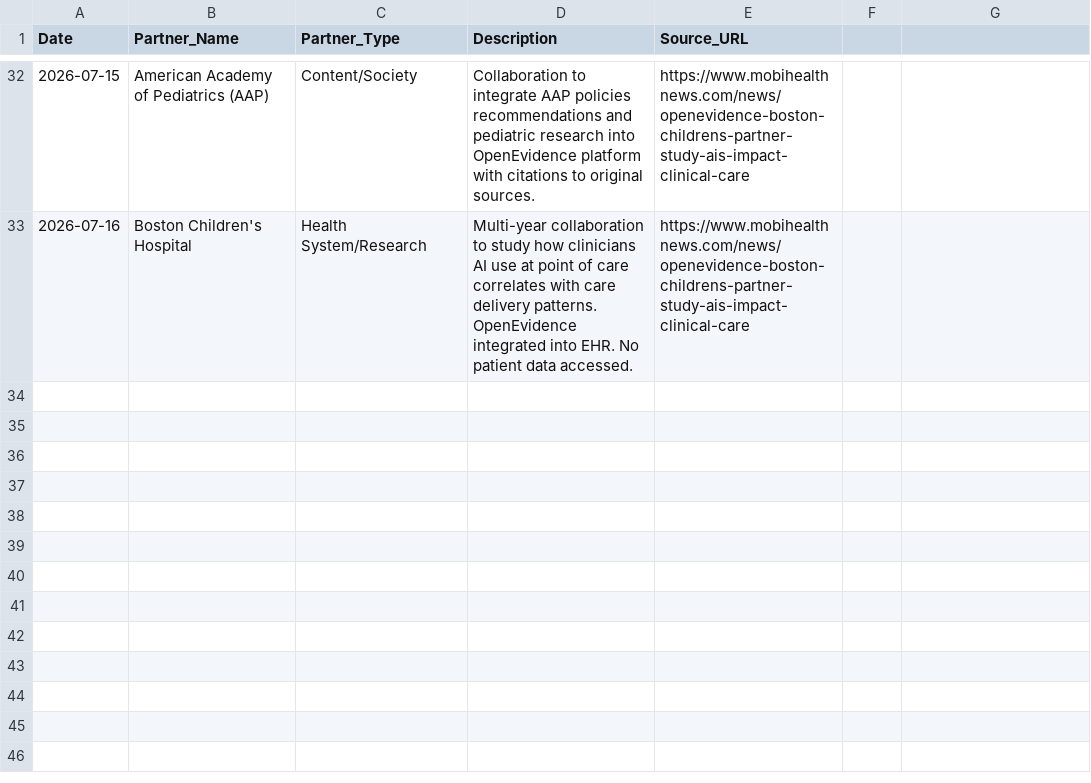
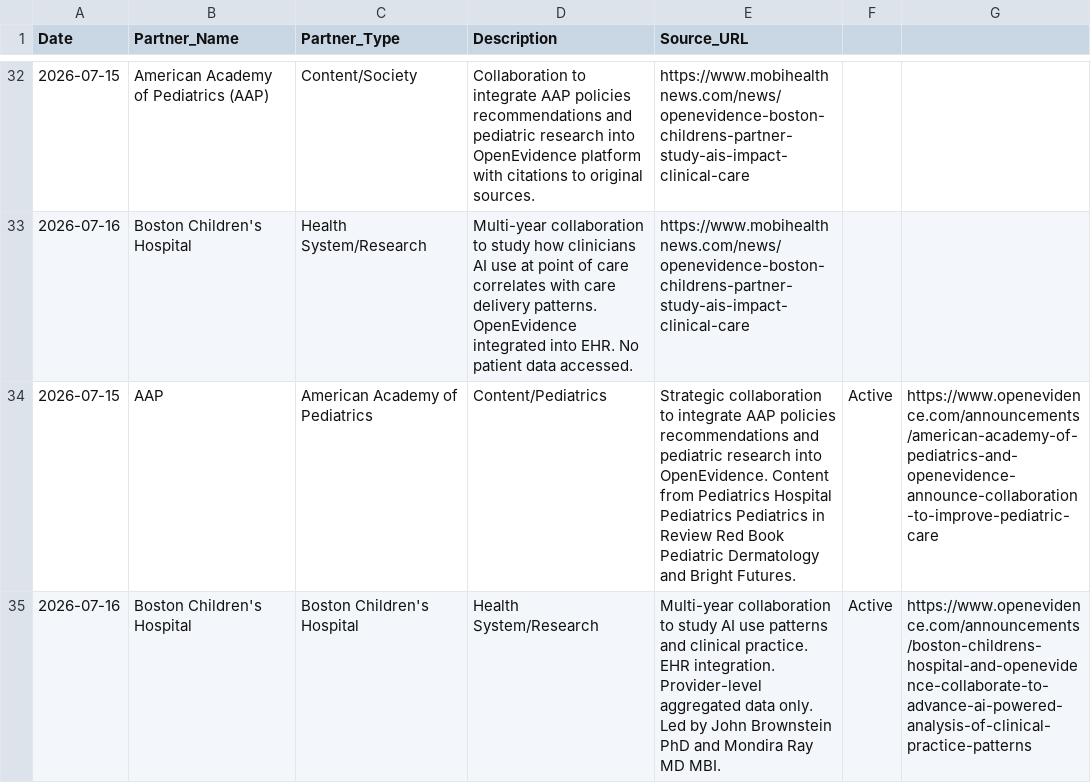
Before and after one commit to vivmuk/OpenEvidence, a CSV file: data/partnerships.csv, drawn as a sheet; only a part is shown, gaps mark what is left out.

```diff
--- a/data/partnerships.csv
+++ b/data/partnerships.csv
@@ -33 +33,3 @@ Date,Partner_Name,Partner_Type,Description,Source_URL
 2026-07-16,Boston Children's Hospital,Health System/Research,Multi-year collaboration to study how clinicians AI use at point of care correlates with care delivery patterns. OpenEvidence integrated into EHR. No patient data accessed.,https://www.mobihealthnews.com/news/openevidence-boston-childrens-partner-study-ais-impact-clinical-care
+2026-07-15,AAP,American Academy of Pediatrics,Content/Pediatrics,Strategic collaboration to integrate AAP policies recommendations and pediatric research into OpenEvidence. Content from Pediatrics Hospital Pediatrics Pediatrics in Review Red Book Pediatric Dermatology and Bright Futures.,Active,https://www.openevidence.com/announcements/american-academy-of-pediatrics-and-openevidence-announce-collaboration-to-improve-pediatric-care
+2026-07-16,Boston Children's Hospital,Boston Children's Hospital,Health System/Research,Multi-year collaboration to study AI use patterns and clinical practice. EHR integration. Provider-level aggregated data only. Led by John Brownstein PhD and Mondira Ray MD MBI.,Active,https://www.openevidence.com/announcements/boston-childrens-hospital-and-openevidence-collaborate-to-advance-ai-powered-analysis-of-clinical-practice-patterns
```
Also changed, not shown: data/competitors.csv, data/timeline.csv, 3 other files.
